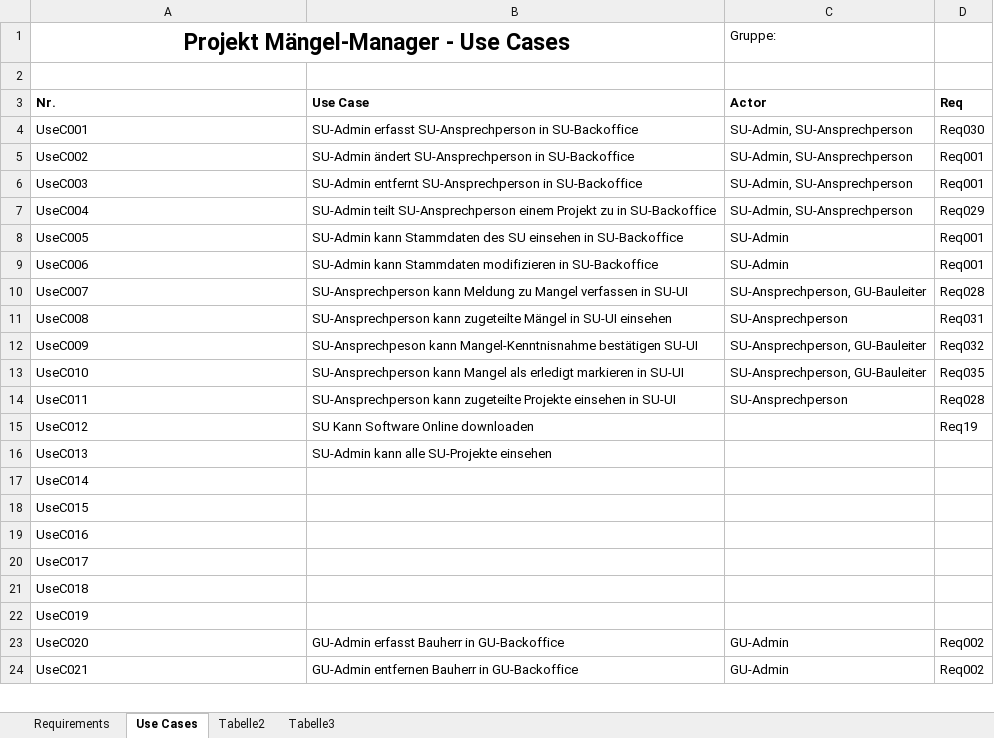
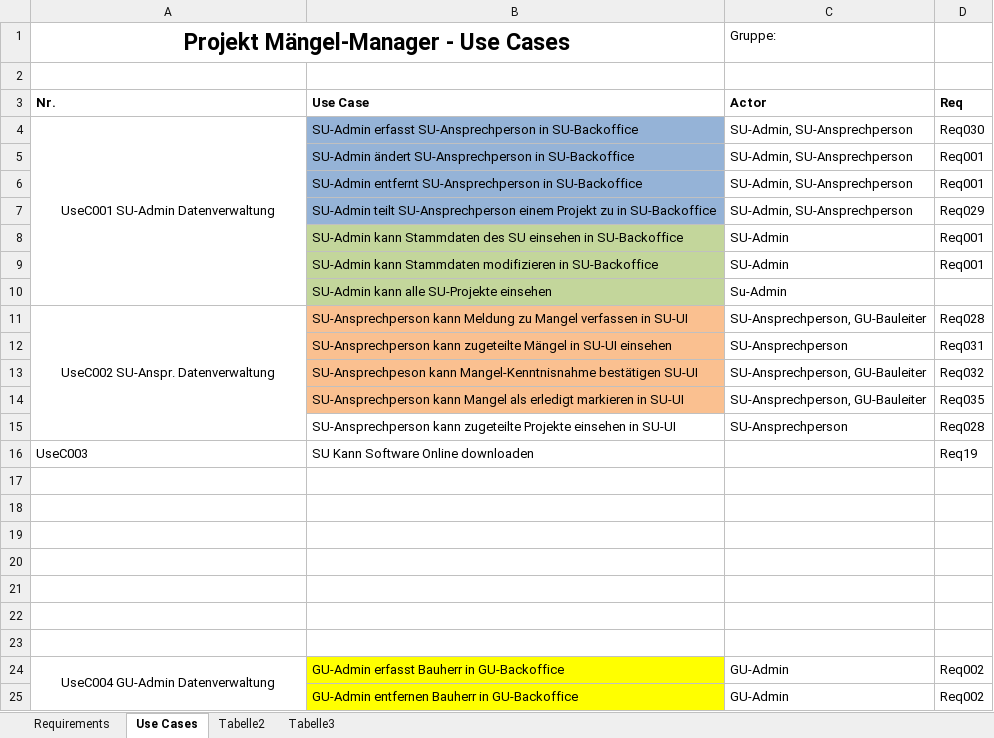
Before and after one commit to lucakuendig/INM21_Group_B, an Excel workbook: 01_Planung/01_Dokumente/2015_FS_INM21_Requirements_MangelManager.xlsx, sheet Use Cases, drawn as a sheet; only a part is shown; values as stored, in another font and other column widths than the file's, no borders; addresses are those after the commit; the diff covers the shown part only; the diff names each change by its address in the sheet, - before the commit and + after, or states it on an @@ line.

Commit message:
merged Use Cases
Wir haben insgesamt die Use Cases zu detailiert erstellt.

```diff
--- a/01_Planung/01_Dokumente/2015_FS_INM21_Requirements_MangelManager.xlsx (sheet Use Cases)
+++ b/01_Planung/01_Dokumente/2015_FS_INM21_Requirements_MangelManager.xlsx (sheet Use Cases)
-A4: UseC001
+A4: UseC001 SU-Admin Datenverwaltung
-A4 alignment: left
+A4 alignment: center
+A4:A10 merged
-B4:B7 fill: none
+B4:B7 fill: #95B3D7
-A5: UseC002
+A5: (empty)
-A6: UseC003
+A6: (empty)
-A7: UseC004
+A7: (empty)
-A8: UseC005
+A8: (empty)
-B8:B9 fill: none
+B8:B9 fill: #C3D69B
-A9: UseC006
+A9: (empty)
+row 10:  | SU-Admin kann alle SU-Projekte einsehen | Su-Admin
-A11: UseC007
+A11: UseC002 SU-Anspr. Datenverwaltung
-A11 alignment: left
+A11 alignment: center
+A11:A15 merged
-B11:B14 fill: none
+B11:B14 fill: #FAC090
-A12: UseC008
+A12: (empty)
-A13: UseC009
+A13: (empty)
-A14: UseC010
+A14: (empty)
-A15: UseC011
+A15: (empty)
-A16: UseC012
+A16: UseC003
-row 17: UseC013 | SU-Admin kann alle SU-Projekte einsehen
+row 17: (empty)
-A18: UseC014
+A18: (empty)
-A19: UseC015
+A19: (empty)
-A20: UseC016
+A20: (empty)
-A21: UseC017
+A21: (empty)
-A22: UseC018
+A22: (empty)
-A23: UseC019
+A23: (empty)
-A24: UseC020
+A24: UseC004 GU-Admin Datenverwaltung
-A24 alignment: left
+A24 alignment: center
+A24:A37 merged
-B24:B25 fill: none
+B24:B25 fill: #FFFF00
-A25: UseC021
+A25: (empty)
```
Also changed, not shown: 2 added rows, 3 removed rows, 21 edited cells, cell formats and merged cells elsewhere in this sheet.
